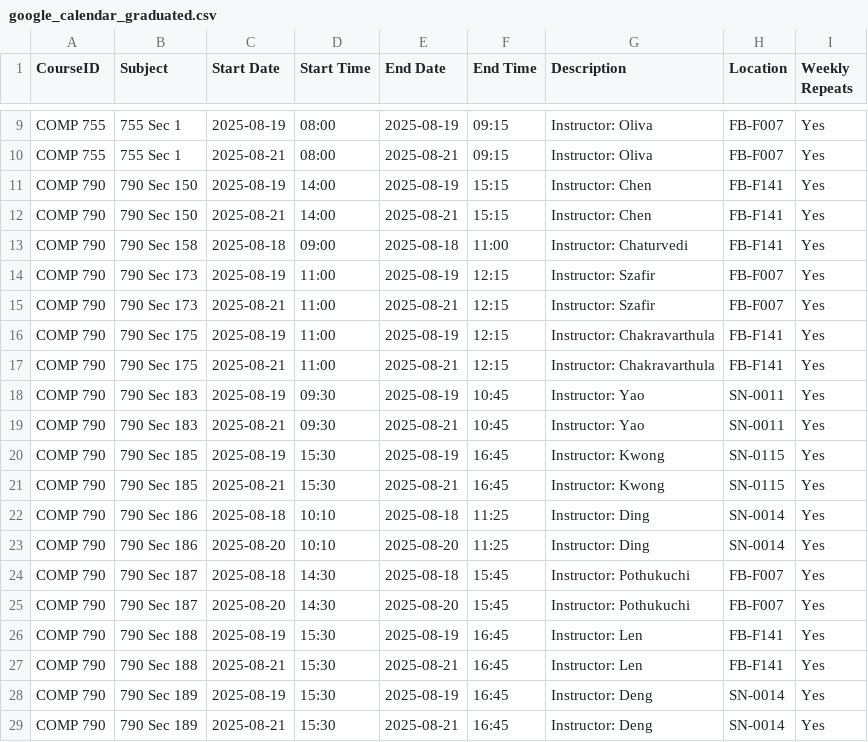
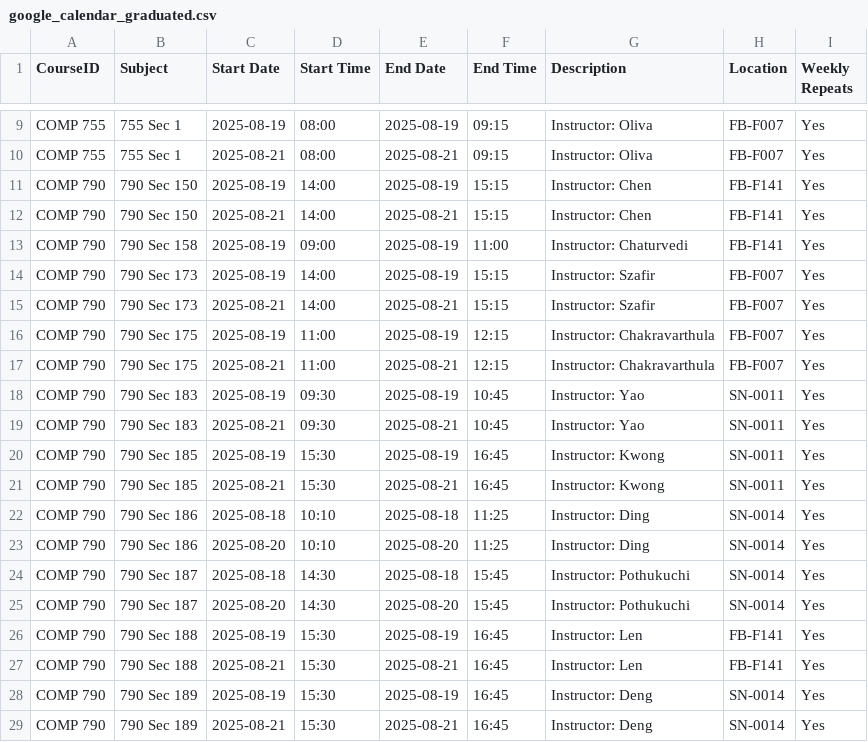
Before and after one commit to hashunc/UNC-CS-Course-Scheduling-mk2, a CSV file: data/Output/google_calendar_graduated.csv, drawn as a sheet; only a part is shown, gaps mark what is left out.

```diff
--- a/data/Output/google_calendar_graduated.csv
+++ b/data/Output/google_calendar_graduated.csv
@@ -12,15 +12,15 @@ COMP 790,790 Sec 150,2025-08-19,14:00,2025-08-19,15:15,Instructor: Chen,FB-F141,
 COMP 790,790 Sec 150,2025-08-21,14:00,2025-08-21,15:15,Instructor: Chen,FB-F141,Yes
-COMP 790,790 Sec 158,2025-08-18,09:00,2025-08-18,11:00,Instructor: Chaturvedi,FB-F141,Yes
-COMP 790,790 Sec 173,2025-08-19,11:00,2025-08-19,12:15,Instructor: Szafir,FB-F007,Yes
-COMP 790,790 Sec 173,2025-08-21,11:00,2025-08-21,12:15,Instructor: Szafir,FB-F007,Yes
-COMP 790,790 Sec 175,2025-08-19,11:00,2025-08-19,12:15,Instructor: Chakravarthula,FB-F141,Yes
-COMP 790,790 Sec 175,2025-08-21,11:00,2025-08-21,12:15,Instructor: Chakravarthula,FB-F141,Yes
+COMP 790,790 Sec 158,2025-08-19,09:00,2025-08-19,11:00,Instructor: Chaturvedi,FB-F141,Yes
+COMP 790,790 Sec 173,2025-08-19,14:00,2025-08-19,15:15,Instructor: Szafir,FB-F007,Yes
+COMP 790,790 Sec 173,2025-08-21,14:00,2025-08-21,15:15,Instructor: Szafir,FB-F007,Yes
+COMP 790,790 Sec 175,2025-08-19,11:00,2025-08-19,12:15,Instructor: Chakravarthula,FB-F007,Yes
+COMP 790,790 Sec 175,2025-08-21,11:00,2025-08-21,12:15,Instructor: Chakravarthula,FB-F007,Yes
 COMP 790,790 Sec 183,2025-08-19,09:30,2025-08-19,10:45,Instructor: Yao,SN-0011,Yes
 COMP 790,790 Sec 183,2025-08-21,09:30,2025-08-21,10:45,Instructor: Yao,SN-0011,Yes
-COMP 790,790 Sec 185,2025-08-19,15:30,2025-08-19,16:45,Instructor: Kwong,SN-0115,Yes
-COMP 790,790 Sec 185,2025-08-21,15:30,2025-08-21,16:45,Instructor: Kwong,SN-0115,Yes
+COMP 790,790 Sec 185,2025-08-19,15:30,2025-08-19,16:45,Instructor: Kwong,SN-0011,Yes
+COMP 790,790 Sec 185,2025-08-21,15:30,2025-08-21,16:45,Instructor: Kwong,SN-0011,Yes
 COMP 790,790 Sec 186,2025-08-18,10:10,2025-08-18,11:25,Instructor: Ding,SN-0014,Yes
 COMP 790,790 Sec 186,2025-08-20,10:10,2025-08-20,11:25,Instructor: Ding,SN-0014,Yes
-COMP 790,790 Sec 187,2025-08-18,14:30,2025-08-18,15:45,Instructor: Pothukuchi,FB-F007,Yes
-COMP 790,790 Sec 187,2025-08-20,14:30,2025-08-20,15:45,Instructor: Pothukuchi,FB-F007,Yes
+COMP 790,790 Sec 187,2025-08-18,14:30,2025-08-18,15:45,Instructor: Pothukuchi,SN-0014,Yes
+COMP 790,790 Sec 187,2025-08-20,14:30,2025-08-20,15:45,Instructor: Pothukuchi,SN-0014,Yes
 COMP 790,790 Sec 188,2025-08-19,15:30,2025-08-19,16:45,Instructor: Len,FB-F141,Yes
```
Also changed, not shown: data/CSV/schedule_output.csv, data/Output/google_calendar_undergraduate.csv, 4 other files.
